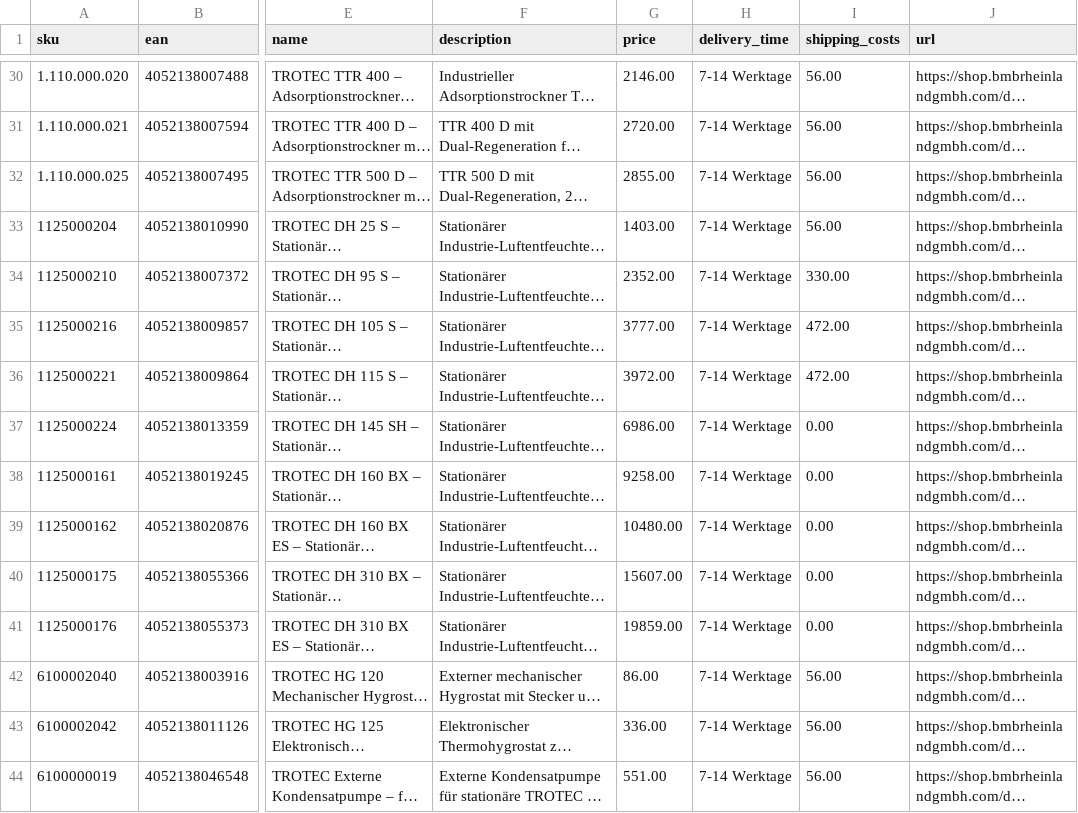
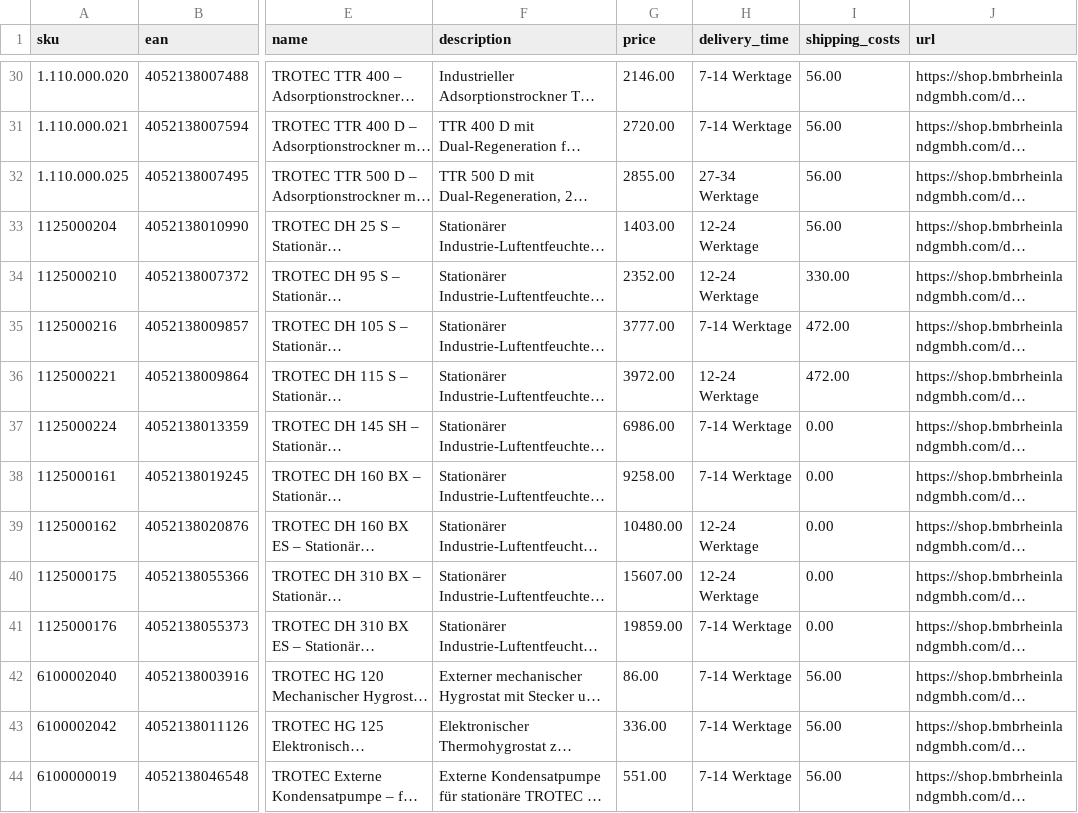
Before and after one commit to Bijan-Bahar/bmb-feeds, a CSV file: idealo-feed-bmb-ch.csv, drawn as a sheet; only a part is shown, gaps mark what is left out; long unchanged cells end in …; the diff covers the shown part only; the diff names each change by its address in the sheet, - before the commit and + after, or states it on an @@ line.

```diff
--- a/idealo-feed-bmb-ch.csv
+++ b/idealo-feed-bmb-ch.csv
-H32 (delivery_time): 7-14 Werktage
+H32 (delivery_time): 27-34 Werktage
-H33:H34 (delivery_time): 7-14 Werktage
+H33:H34 (delivery_time): 12-24 Werktage
-H36 (delivery_time): 7-14 Werktage
+H36 (delivery_time): 12-24 Werktage
-H39:H40 (delivery_time): 7-14 Werktage
+H39:H40 (delivery_time): 12-24 Werktage
```
Also changed, not shown: 11 edited cells elsewhere in this file.
